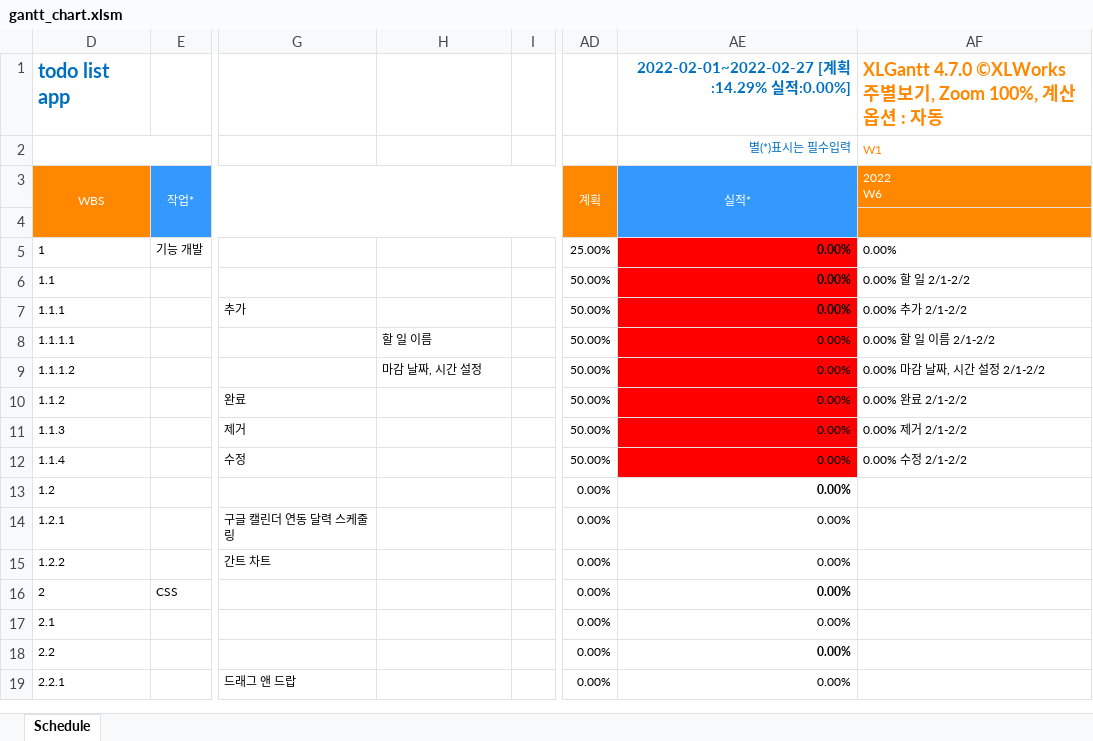
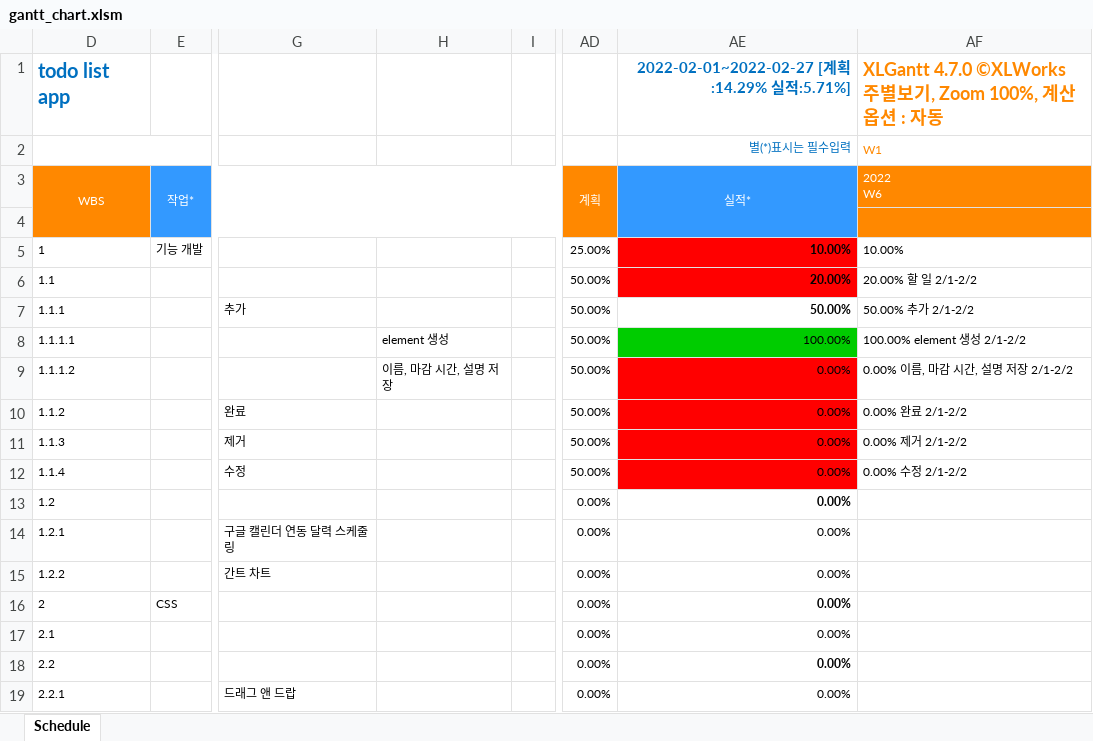
Before and after one commit to ggsno/GoogleCalendarAdvanced, an Excel workbook: gantt_chart.xlsm, sheet Schedule, drawn as a sheet; only a part is shown, gaps mark what is left out; values as stored, in another font and other column widths than the file's, no borders; charts and pictures and conditional formats not drawn; the diff names each change by its address in the sheet, - before the commit and + after, or states it on an @@ line.

Commit message:
Docs : modify schedule

```diff
--- a/gantt_chart.xlsm (sheet Schedule)
+++ b/gantt_chart.xlsm (sheet Schedule)
-AE1 (실적*): 2022-02-01~2022-02-27 [계획:14.29% 실적:0.00%]
+AE1 (실적*): 2022-02-01~2022-02-27 [계획:14.29% 실적:5.71%]
-AE5 (실적*): 0.00%
+AE5 (실적*): 10.00%
-AF5 (2022 W6): 0.00%
+AF5 (2022 W6): 10.00%
-AE6 (실적*): 0.00%
+AE6 (실적*): 20.00%
-AF6 (2022 W6): 0.00% 할 일 2/1-2/2
+AF6 (2022 W6): 20.00% 할 일 2/1-2/2
-AE7 (실적*): 0.00%
+AE7 (실적*): 50.00%
-AE7 fill: #FF0000
+AE7 fill: none
-AF7 (2022 W6): 0.00% 추가 2/1-2/2
+AF7 (2022 W6): 50.00% 추가 2/1-2/2
-H8: 할 일 이름
+H8: element 생성
-AE8 (실적*): 0.00%
+AE8 (실적*): 100.00%
-AE8 fill: #FF0000
+AE8 fill: #00CC00
-AF8 (2022 W6): 0.00% 할 일 이름 2/1-2/2
+AF8 (2022 W6): 100.00% element 생성 2/1-2/2
-H9: 마감 날짜, 시간 설정
+H9: 이름, 마감 시간, 설명 저장
-AF9 (2022 W6): 0.00% 마감 날짜, 시간 설정 2/1-2/2
+AF9 (2022 W6): 0.00% 이름, 마감 시간, 설명 저장 2/1-2/2
```
Also changed, not shown: charts or pictures, 2 other files.
